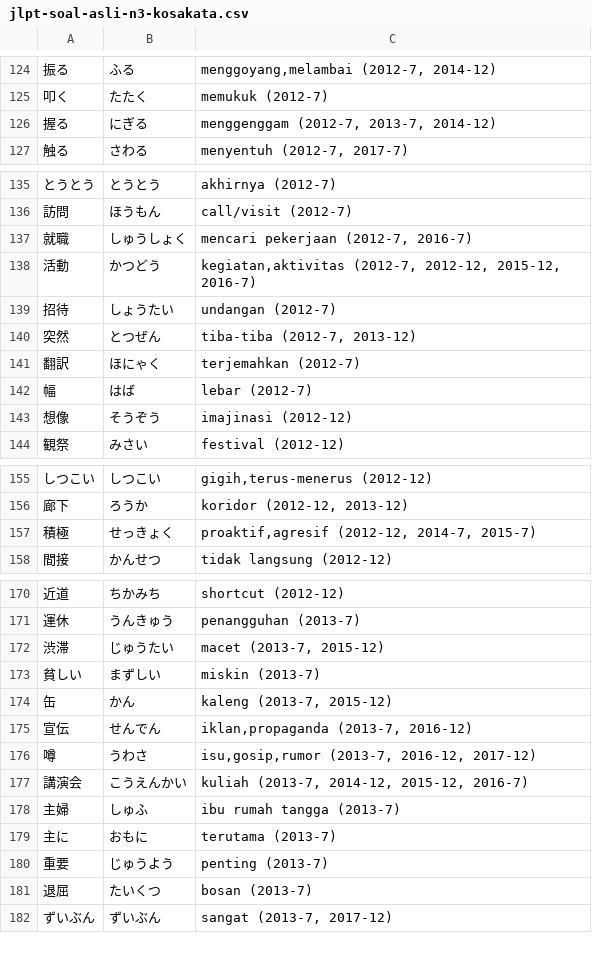
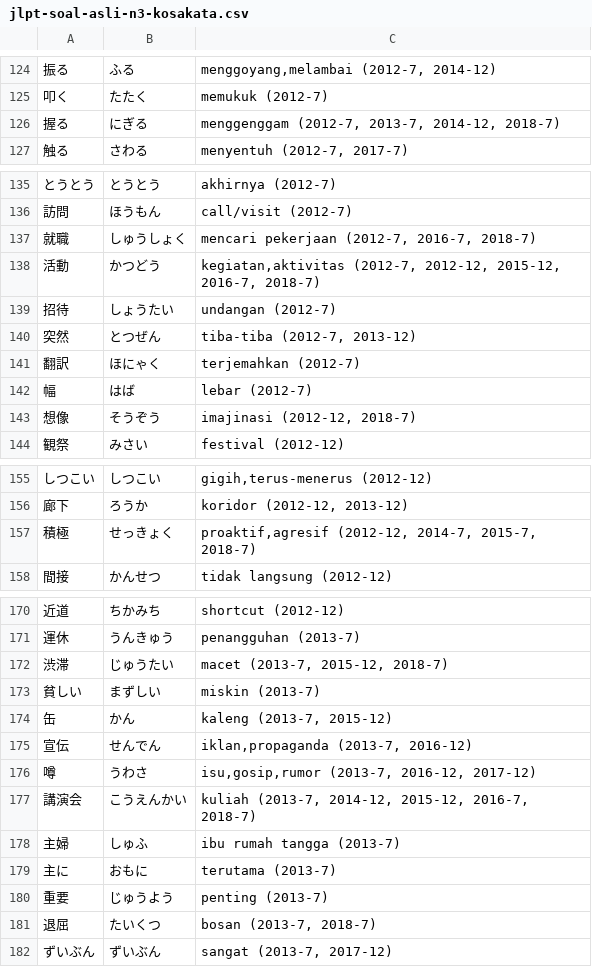
Before and after one commit to moemoe89/simple-quizify, a CSV file: jlpt-soal-asli-n3-kosakata.csv, drawn as a sheet; only a part is shown, gaps mark what is left out; the diff covers the shown part only; the diff names each change by its address in the sheet, - before the commit and + after, or states it on an @@ line.

```diff
--- a/jlpt-soal-asli-n3-kosakata.csv
+++ b/jlpt-soal-asli-n3-kosakata.csv
-C126: menggenggam (2012-7, 2013-7, 2014-12)
+C126: menggenggam (2012-7, 2013-7, 2014-12, 2018-7)
-C137: mencari pekerjaan (2012-7, 2016-7)
+C137: mencari pekerjaan (2012-7, 2016-7, 2018-7)
-C138: …2012-12, 2015-12, 2016-7)
+C138: …2012-12, 2015-12, 2016-7, 2018-7)
-C143: imajinasi (2012-12)
+C143: imajinasi (2012-12, 2018-7)
-C157: …(2012-12, 2014-7, 2015-7)
+C157: …(2012-12, 2014-7, 2015-7, 2018-7)
-C172: macet (2013-7, 2015-12)
+C172: macet (2013-7, 2015-12, 2018-7)
-C177: kuliah (2013-7, 2014-12, 2015-12, 2016-7)
+C177: kuliah (2013-7, 2014-12, 2015-12, 2016-7, 2018-7)
-C181: bosan (2013-7)
+C181: bosan (2013-7, 2018-7)
```
Also changed, not shown: 4 added rows and 23 edited cells elsewhere in this file.
